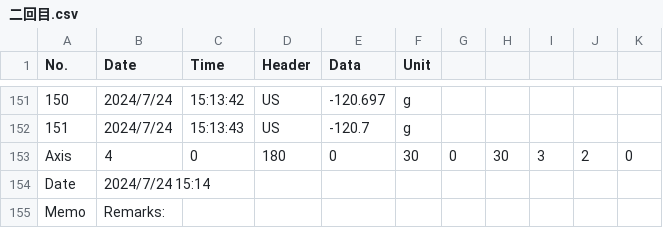
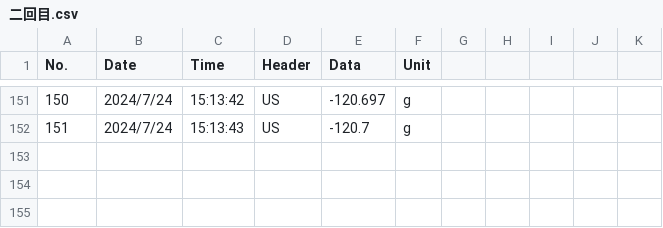
Before and after one commit to rannrann/neutralization_titration, a CSV file: files/二回目.csv, drawn as a sheet; only a part is shown, gaps mark what is left out; the diff names each change by its address in the sheet, - before the commit and + after, or states it on an @@ line.

```diff
--- a/files/二回目.csv
+++ b/files/二回目.csv
-row 153: Axis | 4 | 0 | 180 | 0 | 30 | 0 | 30 | 3 | 2 | 0
-row 154: Date | 2024/7/24 15:14
-row 155: Memo | Remarks:
```
Also changed, not shown: files/一回目_revised.csv, files/三回目.csv, 12 other files.
